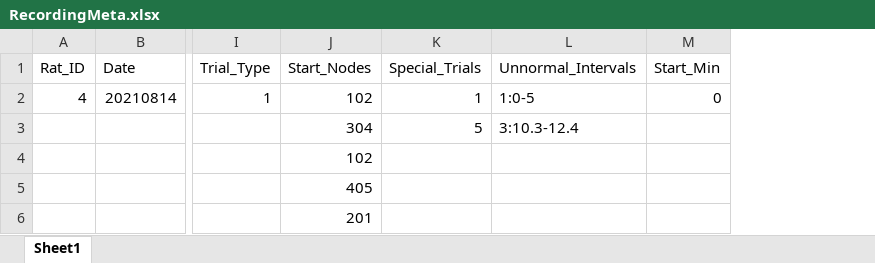
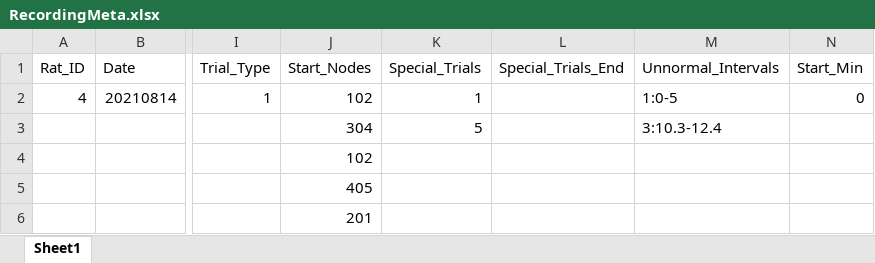
Before and after one commit to Sachuriga/HM_Neuron_Genzel, an Excel workbook: RecordingMeta.xlsx, sheet Sheet1, drawn as a sheet; only a part is shown, gaps mark what is left out; values as stored, in another font and other column widths than the file's, no borders; the diff names each change by its address in the sheet, - before the commit and + after, or states it on an @@ line.

Commit message:
Add termination time-locks for special trials; enforce end conditions based on scheduled times

```diff
--- a/RecordingMeta.xlsx (sheet Sheet1)
+++ b/RecordingMeta.xlsx (sheet Sheet1)
+column L (Special_Trials_End), empty
```
Also changed, not shown: 1 other file.
